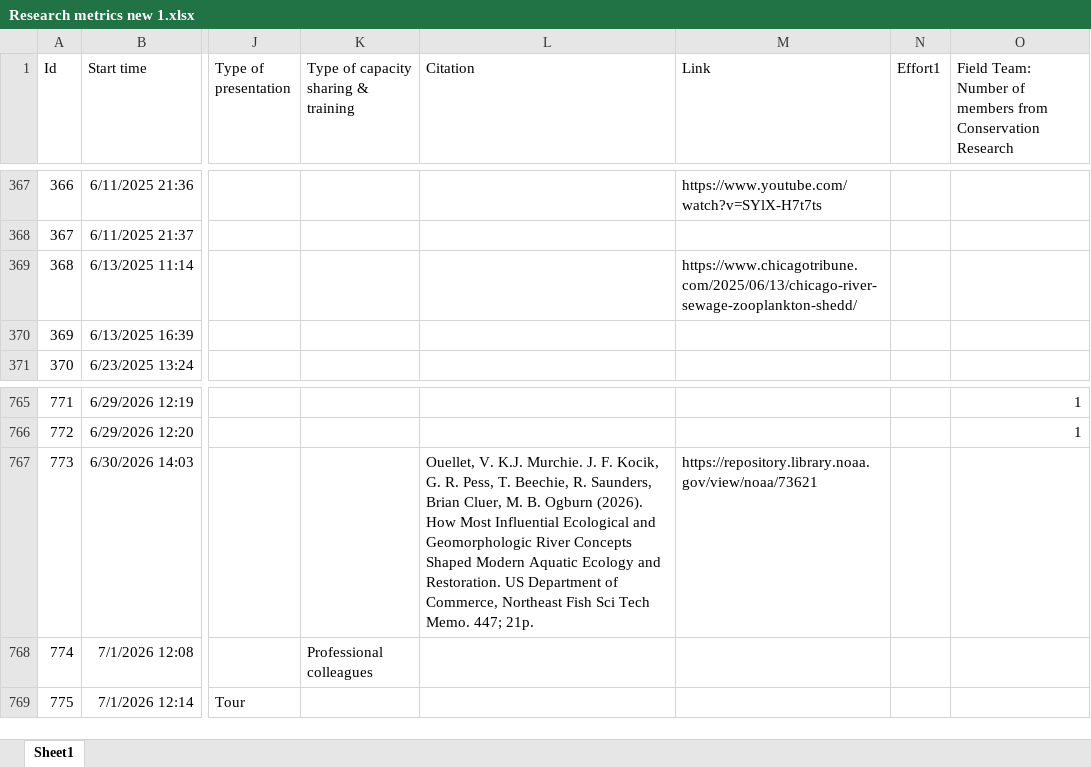
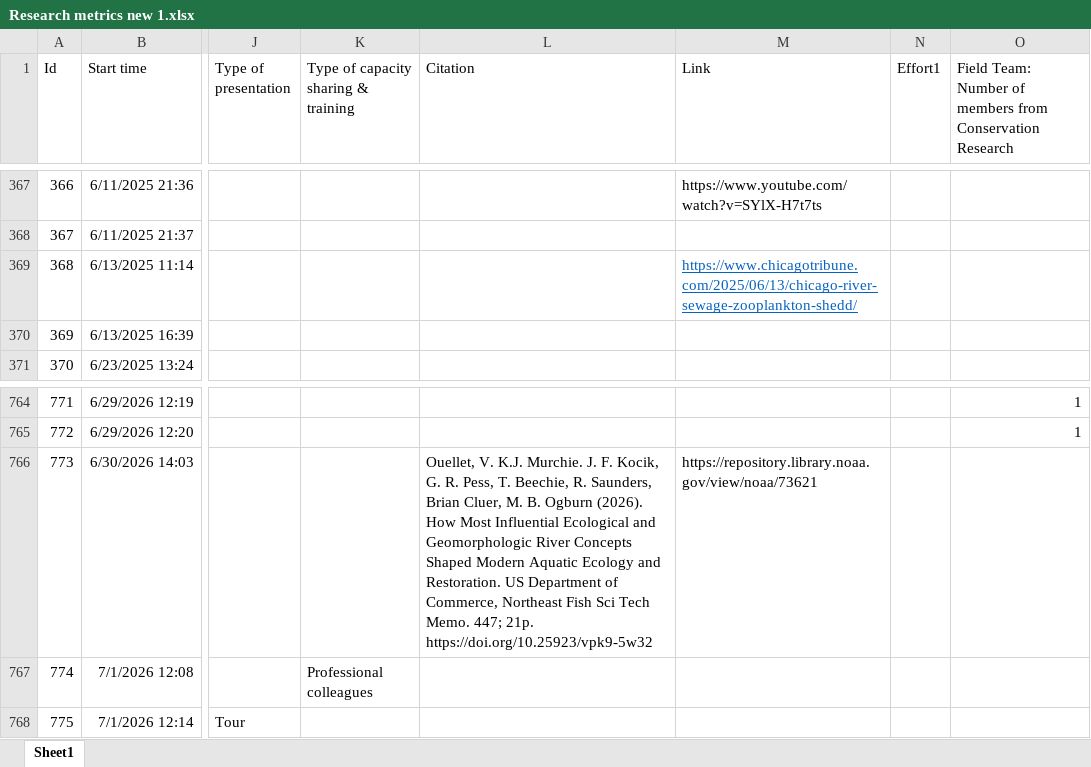
Before and after one commit to jrcunning/research_metrics, an Excel workbook: data/Research metrics new 1.xlsx, sheet Sheet1, drawn as a sheet; only a part is shown, gaps mark what is left out; values as stored, in another font and other column widths than the file's, no borders; table styles not drawn; addresses are those after the commit; the diff covers the shown part only; the diff names each change by its address in the sheet, - before the commit and + after, or states it on an @@ line.

```diff
--- a/data/Research metrics new 1.xlsx (sheet Sheet1)
+++ b/data/Research metrics new 1.xlsx (sheet Sheet1)
@@ M369 underline: off → on, text colour: black → #0563C1 @@
-L766 (Citation): …447; 21p.
+L766 (Citation): …447; 21p. https://doi.org/10.25923/vpk9-5w32
```
Also changed, not shown: 1 added row, 1 removed row, 4 edited cells and cell formats elsewhere in this sheet, data/research_metrics_2019-2022.xlsx, data/research_metrics_2022-2024.xlsx, 10 other files.
